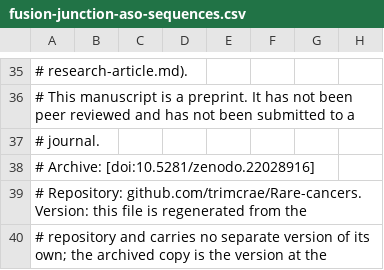
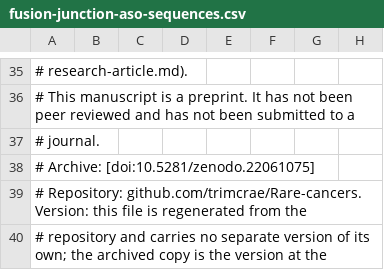
Before and after one commit to trimcrae/Rare-cancers, a CSV file: research/manuscripts/aso/fusion-junction-aso-sequences.csv, drawn as a sheet; only a part is shown, gaps mark what is left out; the diff names each change by its address in the sheet, - before the commit and + after, or states it on an @@ line.

```diff
--- a/research/manuscripts/aso/fusion-junction-aso-sequences.csv
+++ b/research/manuscripts/aso/fusion-junction-aso-sequences.csv
-A38: # Archive: [doi:10.5281/zenodo.22028916]
+A38: # Archive: [doi:10.5281/zenodo.22061075]
```
Also changed, not shown: 19 other files.
